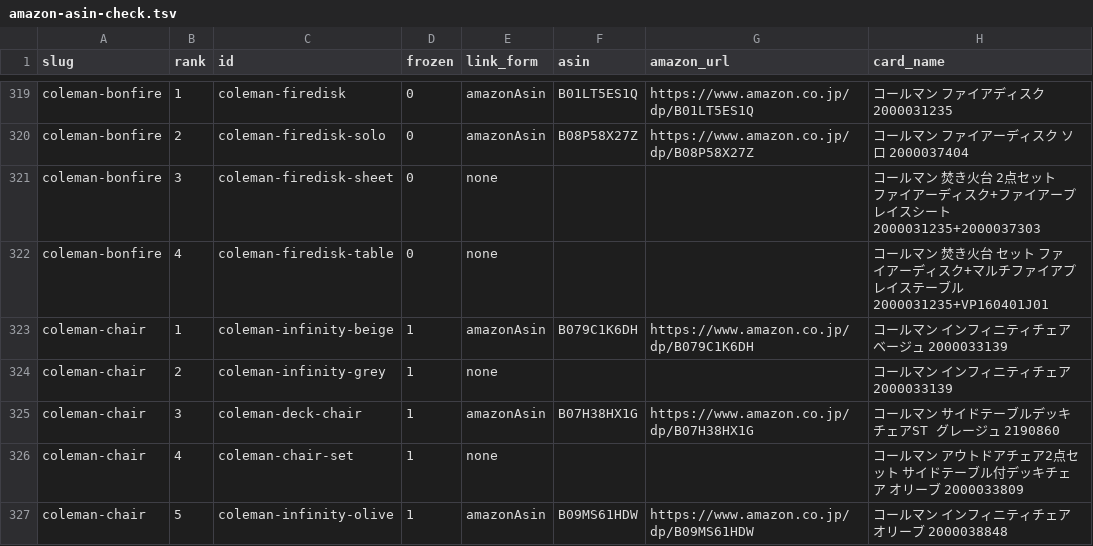
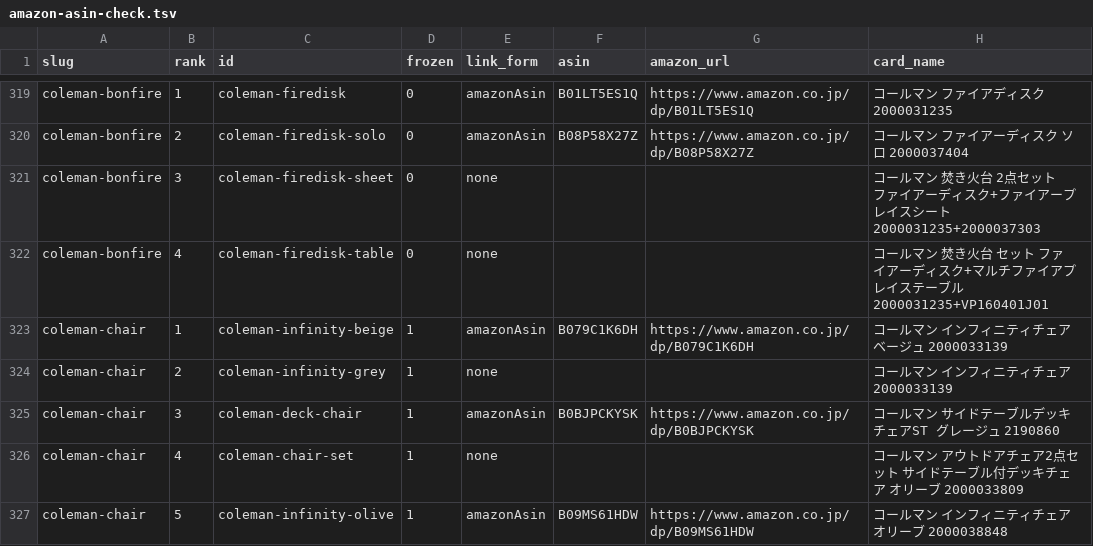
Before and after one commit to tanoue-boop/camp-kit-guide, a TSV file: _file/amazon-asin-check.tsv, drawn as a sheet; only a part is shown, gaps mark what is left out; the diff names each change by its address in the sheet, - before the commit and + after, or states it on an @@ line.

```diff
--- a/_file/amazon-asin-check.tsv
+++ b/_file/amazon-asin-check.tsv
-F325 (asin): B07H38HX1G
+F325 (asin): B0BJPCKYSK
-G325 (amazon_url): https://www.amazon.co.jp/dp/B07H38HX1G
+G325 (amazon_url): https://www.amazon.co.jp/dp/B0BJPCKYSK
```
Also changed, not shown: _file/article-fix-backlog.tsv, 3 other files.
